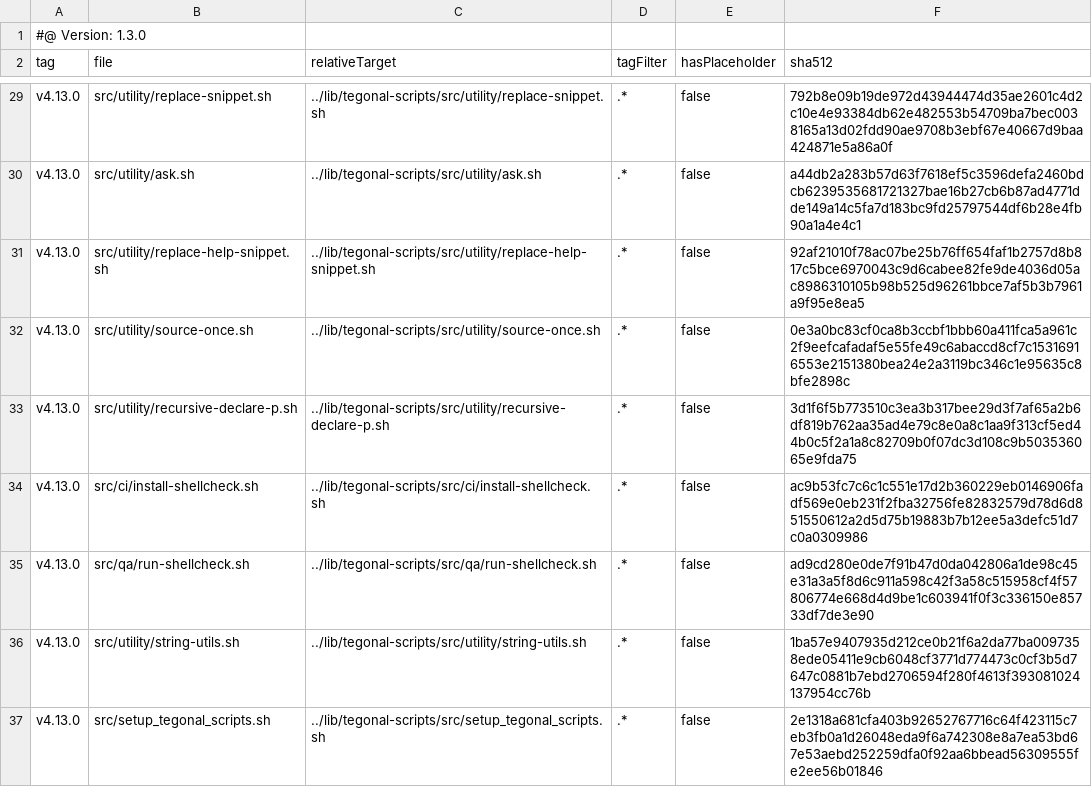
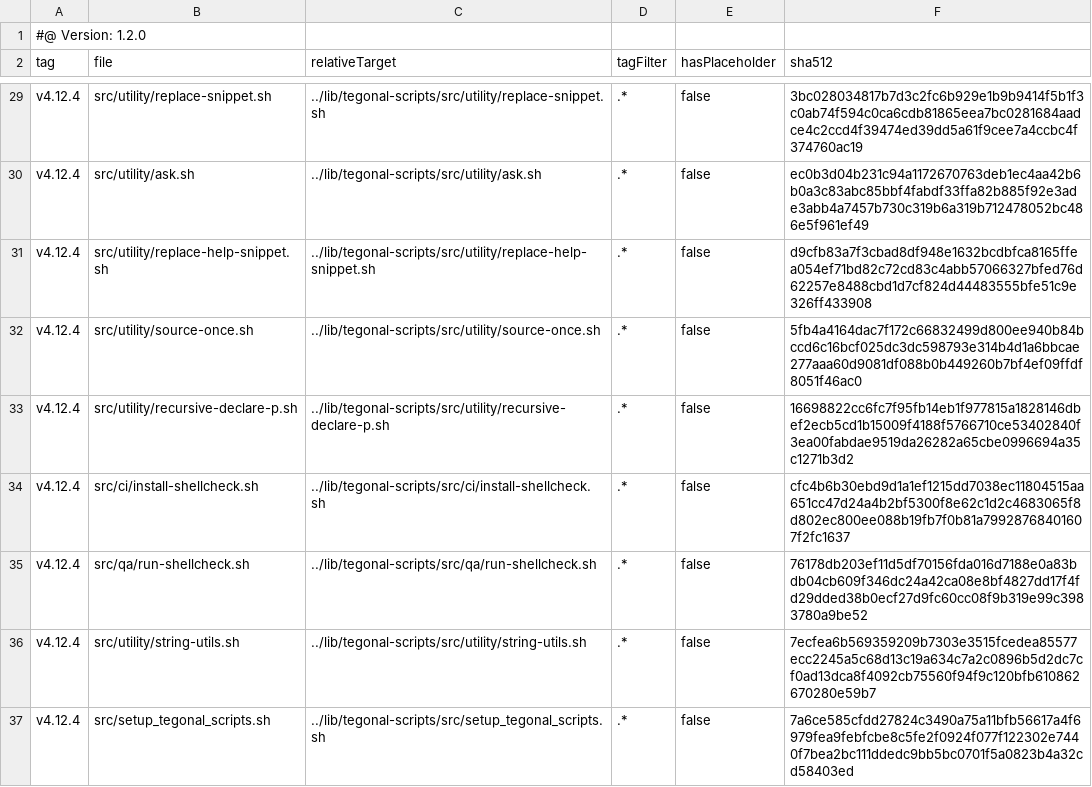
Before and after one commit to tegonal/cohiva, a TSV file: .gt/remotes/tegonal-scripts/pulled.tsv, drawn as a sheet; only a part is shown, gaps mark what is left out; the diff covers the shown part only; the diff names each change by its address in the sheet, - before the commit and + after, or states it on an @@ line.

Commit message:
Revert tegonal-scripts to version v4.12.4

```diff
--- a/.gt/remotes/tegonal-scripts/pulled.tsv
+++ b/.gt/remotes/tegonal-scripts/pulled.tsv
-A1 (tag): #@ Version: 1.3.0
+A1 (tag): #@ Version: 1.2.0
-A29:A37 (tag): v4.13.0
+A29:A37 (tag): v4.12.4
-F29 (sha512): 792b8e09b19de972d43944474d35ae2601c4d2c10e4e93384db62e482553b54709ba7bec0038165a13d02fdd90ae9708b3ebf67e40667d9baa424871e5a86a0f
+F29 (sha512): 3bc028034817b7d3c2fc6b929e1b9b9414f5b1f3c0ab74f594c0ca6cdb81865eea7bc0281684aadce4c2ccd4f39474ed39dd5a61f9cee7a4ccbc4f374760ac19
-F30 (sha512): a44db2a283b57d63f7618ef5c3596defa2460bdcb6239535681721327bae16b27cb6b87ad4771dde149a14c5fa7d183bc9fd25797544df6b28e4fb90a1a4e4c1
+F30 (sha512): ec0b3d04b231c94a1172670763deb1ec4aa42b6b0a3c83abc85bbf4fabdf33ffa82b885f92e3ade3abb4a7457b730c319b6a319b712478052bc486e5f961ef49
-F31 (sha512): 92af21010f78ac07be25b76ff654faf1b2757d8b817c5bce6970043c9d6cabee82fe9de4036d05ac8986310105b98b525d96261bbce7af5b3b7961a9f95e8ea5
+F31 (sha512): d9cfb83a7f3cbad8df948e1632bcdbfca8165ffea054ef71bd82c72cd83c4abb57066327bfed76d62257e8488cbd1d7cf824d44483555bfe51c9e326ff433908
-F32 (sha512): 0e3a0bc83cf0ca8b3ccbf1bbb60a411fca5a961c2f9eefcafadaf5e55fe49c6abaccd8cf7c15316916553e2151380bea24e2a3119bc346c1e95635c8bfe2898c
+F32 (sha512): 5fb4a4164dac7f172c66832499d800ee940b84bccd6c16bcf025dc3dc598793e314b4d1a6bbcae277aaa60d9081df088b0b449260b7bf4ef09ffdf8051f46ac0
-F33 (sha512): 3d1f6f5b773510c3ea3b317bee29d3f7af65a2b6df819b762aa35ad4e79c8e0a8c1aa9f313cf5ed44b0c5f2a1a8c82709b0f07dc3d108c9b503536065e9fda75
+F33 (sha512): 16698822cc6fc7f95fb14eb1f977815a1828146dbef2ecb5cd1b15009f4188f5766710ce53402840f3ea00fabdae9519da26282a65cbe0996694a35c1271b3d2
-F34 (sha512): ac9b53fc7c6c1c551e17d2b360229eb0146906fadf569e0eb231f2fba32756fe82832579d78d6d851550612a2d5d75b19883b7b12ee5a3defc51d7c0a0309986
+F34 (sha512): cfc4b6b30ebd9d1a1ef1215dd7038ec11804515aa651cc47d24a4b2bf5300f8e62c1d2c4683065f8d802ec800ee088b19fb7f0b81a79928768401607f2fc1637
-F35 (sha512): ad9cd280e0de7f91b47d0da042806a1de98c45e31a3a5f8d6c911a598c42f3a58c515958cf4f57806774e668d4d9be1c603941f0f3c336150e85733df7de3e90
+F35 (sha512): 76178db203ef11d5df70156fda016d7188e0a83bdb04cb609f346dc24a42ca08e8bf4827dd17f4fd29dded38b0ecf27d9fc60cc08f9b319e99c3983780a9be52
-F36 (sha512): 1ba57e9407935d212ce0b21f6a2da77ba0097358ede05411e9cb6048cf3771d774473c0cf3b5d7647c0881b7ebd2706594f280f4613f393081024137954cc76b
+F36 (sha512): 7ecfea6b569359209b7303e3515fcedea85577ecc2245a5c68d13c19a634c7a2c0896b5d2dc7cf0ad13dca8f4092cb75560f94f9c120bfb610862670280e59b7
-F37 (sha512): 2e1318a681cfa403b92652767716c64f423115c7eb3fb0a1d26048eda9f6a742308e8a7ea53bd67e53aebd252259dfa0f92aa6bbead56309555fe2ee56b01846
+F37 (sha512): 7a6ce585cfdd27824c3490a75a11bfb56617a4f6979fea9febfcbe8c5fe2f0924f077f122302e7440f7bea2bc111ddedc9bb5bc0701f5a0823b4a32cd58403ed
```
Also changed, not shown: 52 edited cells elsewhere in this file, 35 other files.
